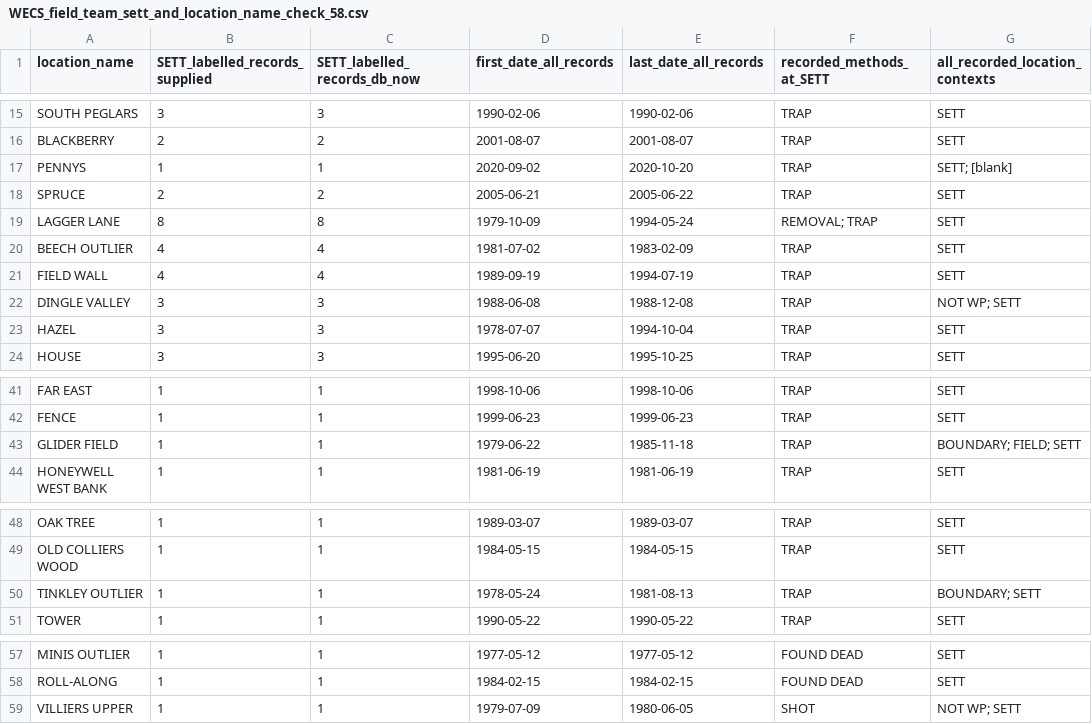
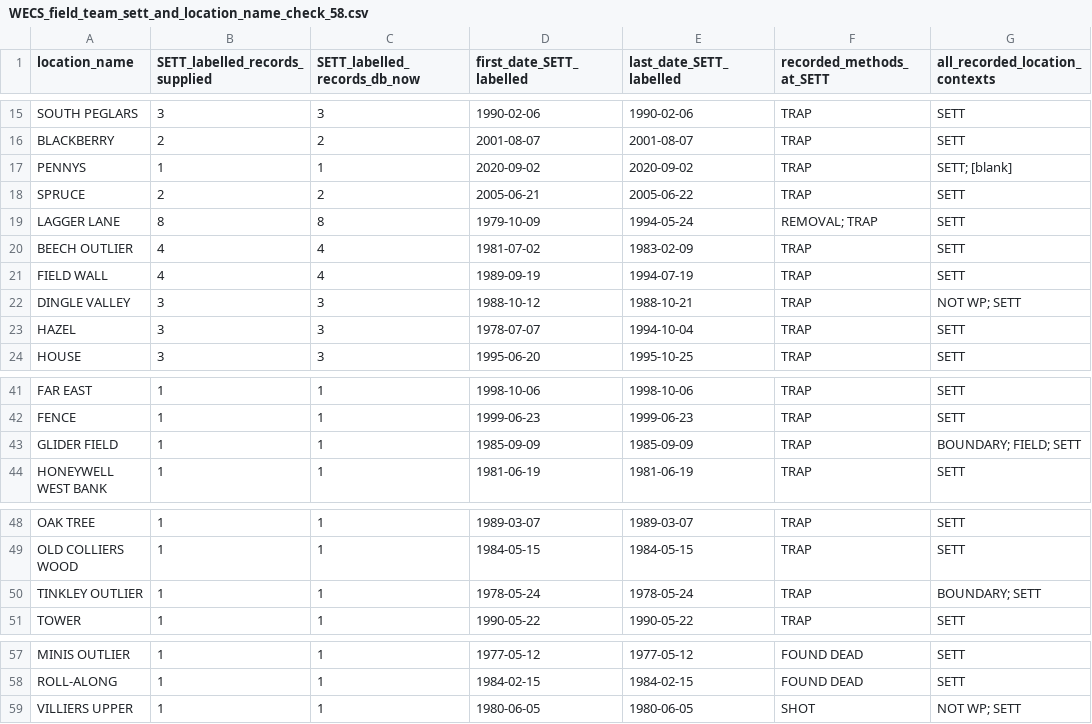
Before and after one commit to davehudson67/Badgers_SpatialPostDoc, a CSV file: outputs/spatial_location_audit/WECS_field_team_sett_and_location_name_check_58.csv, drawn as a sheet; only a part is shown, gaps mark what is left out; the diff names each change by its address in the sheet, - before the commit and + after, or states it on an @@ line.

Commit message:
Use first and last SETT-labelled dates consistently in field-team 58-location CSV

```diff
--- a/outputs/spatial_location_audit/WECS_field_team_sett_and_location_name_check_58.csv
+++ b/outputs/spatial_location_audit/WECS_field_team_sett_and_location_name_check_58.csv
-D1: first_date_all_records
+D1: first_date_SETT_labelled
-E1: last_date_all_records
+E1: last_date_SETT_labelled
-E17 (last_date_SETT_labelled): 2020-10-20
+E17 (last_date_SETT_labelled): 2020-09-02
-D22 (first_date_SETT_labelled): 1988-06-08
+D22 (first_date_SETT_labelled): 1988-10-12
-E22 (last_date_SETT_labelled): 1988-12-08
+E22 (last_date_SETT_labelled): 1988-10-21
-D43 (first_date_SETT_labelled): 1979-06-22
+D43 (first_date_SETT_labelled): 1985-09-09
-E43 (last_date_SETT_labelled): 1985-11-18
+E43 (last_date_SETT_labelled): 1985-09-09
-E50 (last_date_SETT_labelled): 1981-08-13
+E50 (last_date_SETT_labelled): 1978-05-24
-D59 (first_date_SETT_labelled): 1979-07-09
+D59 (first_date_SETT_labelled): 1980-06-05
```
